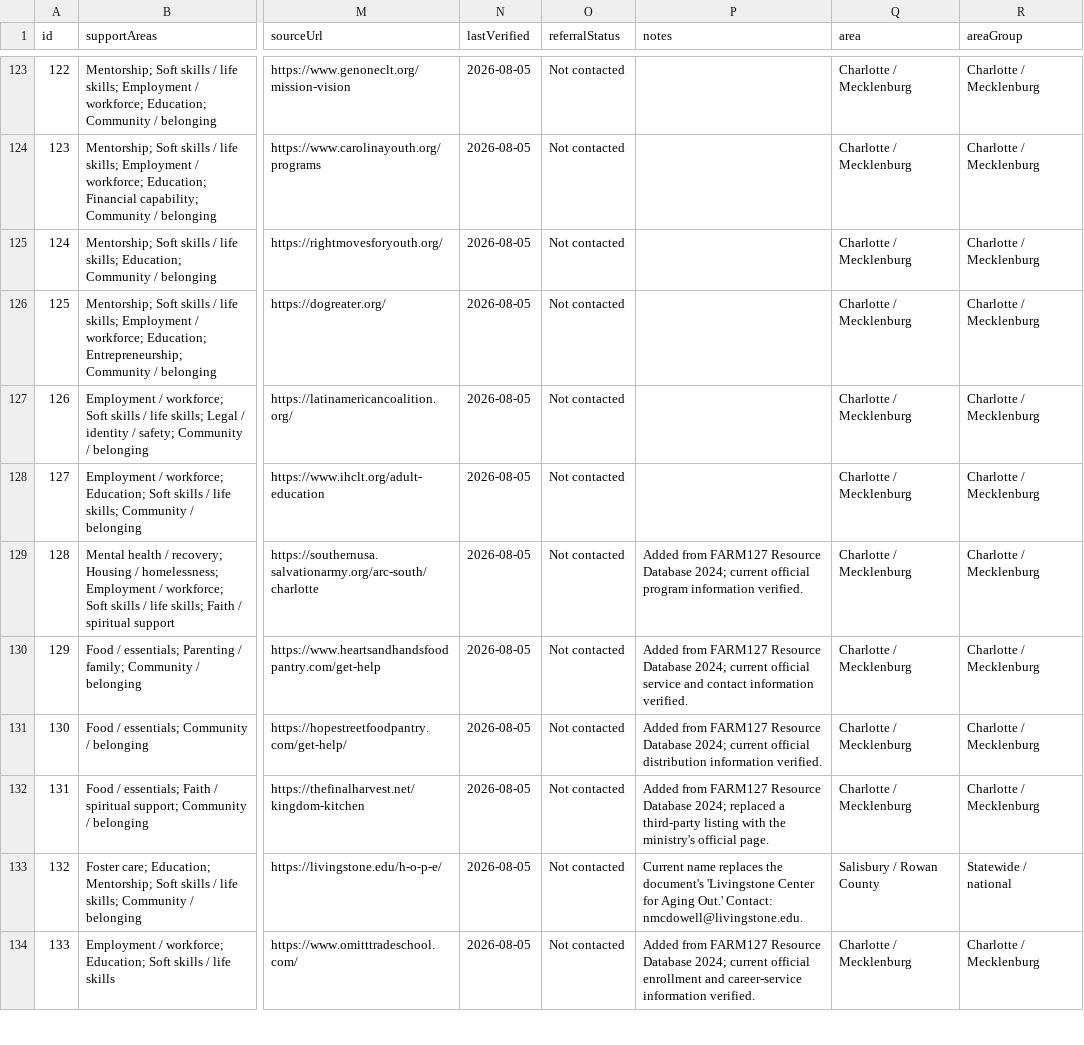
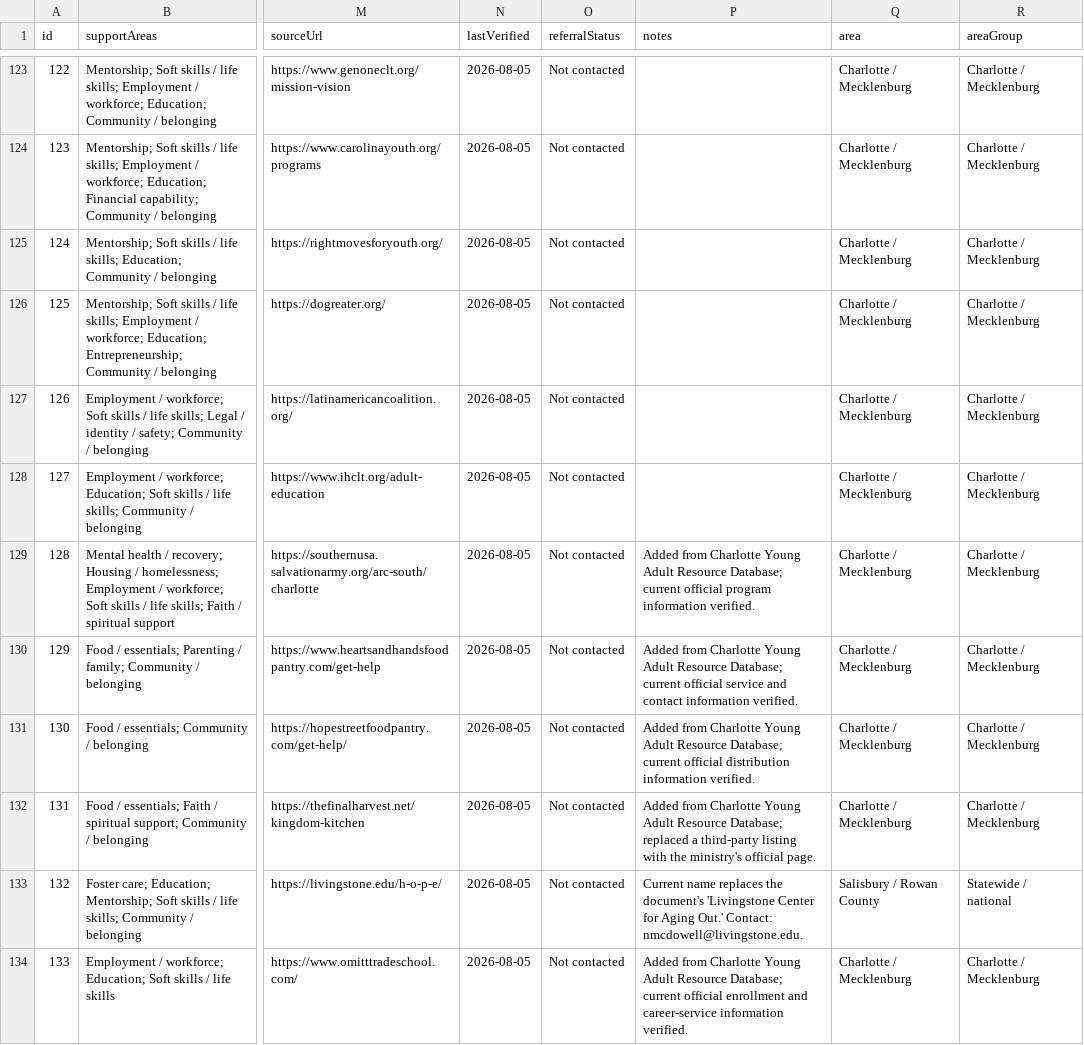
Before and after one commit to maxzalaquett-maker/ya-resource-navigator, a CSV file: data/resources.csv, drawn as a sheet; only a part is shown, gaps mark what is left out; the diff covers the shown part only; the diff names each change by its address in the sheet, - before the commit and + after, or states it on an @@ line.

```diff
--- a/data/resources.csv
+++ b/data/resources.csv
-P129 (notes): Added from FARM127 Resource Database 2024; current official…
+P129 (notes): Added from Charlotte Young Adult Resource Database; current official…
-P130 (notes): Added from FARM127 Resource Database 2024; current official…
+P130 (notes): Added from Charlotte Young Adult Resource Database; current official…
-P131 (notes): Added from FARM127 Resource Database 2024; current official…
+P131 (notes): Added from Charlotte Young Adult Resource Database; current official…
-P132 (notes): Added from FARM127 Resource Database 2024; replaced a…
+P132 (notes): Added from Charlotte Young Adult Resource Database; replaced a…
-P134 (notes): Added from FARM127 Resource Database 2024; current official…
+P134 (notes): Added from Charlotte Young Adult Resource Database; current official…
```
Also changed, not shown: 17 edited cells elsewhere in this file, 22 other files.
